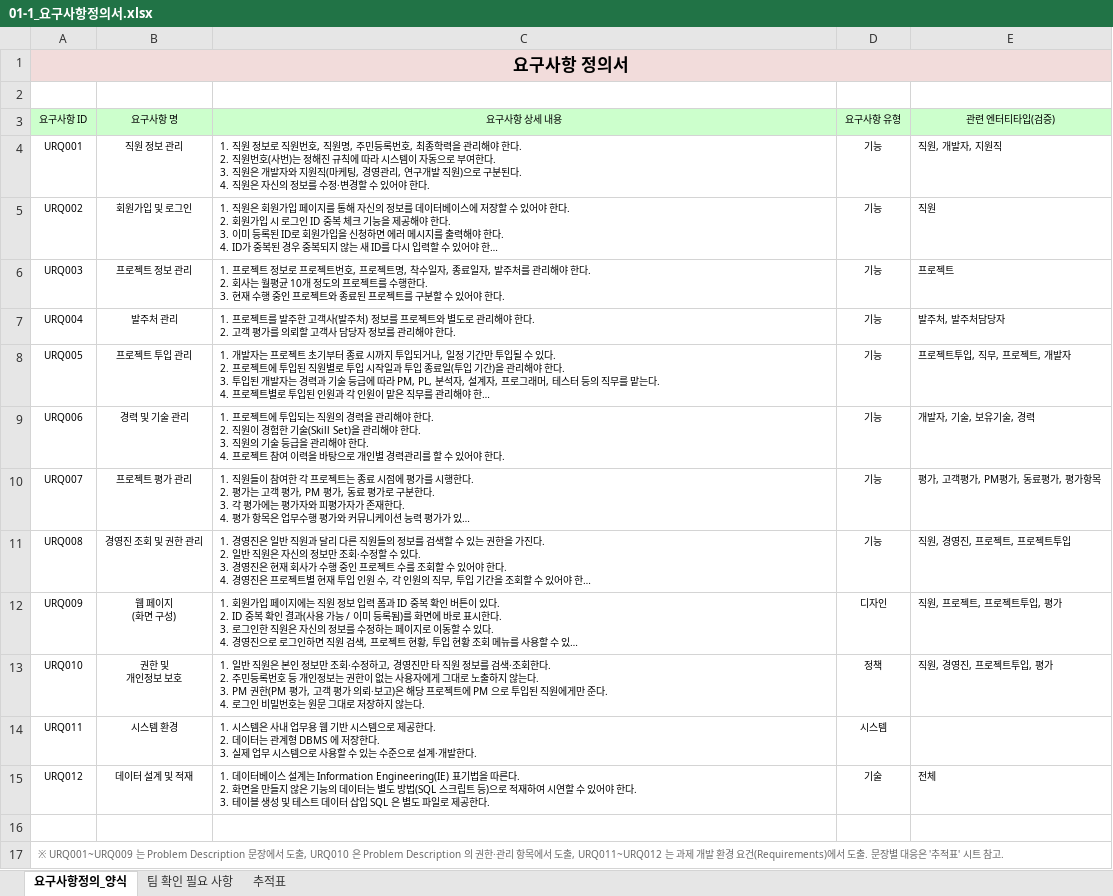
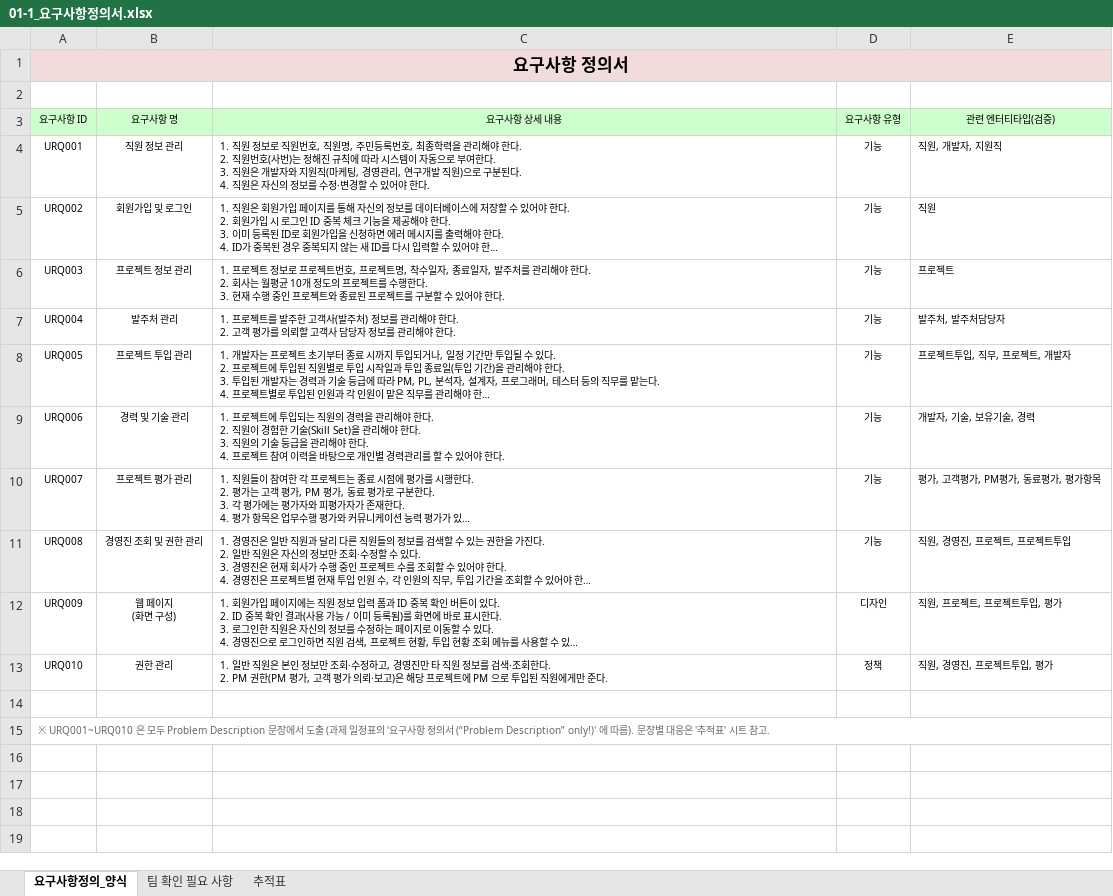
Before and after one commit to moovingGun/database-teamproject, an Excel workbook: docs/01-1_요구사항정의서.xlsx, sheet 요구사항정의_양식, drawn as a sheet; long unchanged cells end in …; values as stored, in another font and other column widths than the file's, no borders; removed rows and columns are numbered as before the commit, all else as after; ↵ is a line break in a cell; the diff names each change by its address in the sheet, - before the commit and + after, or states it on an @@ line.

```diff
--- a/docs/01-1_요구사항정의서.xlsx (sheet 요구사항정의_양식)
+++ b/docs/01-1_요구사항정의서.xlsx (sheet 요구사항정의_양식)
-C7 (요구사항 상세 내용): …정보를 프로젝트와 별도로 관리해야…
+C7 (요구사항 상세 내용): …정보를 관리해야…
-B13 (요구사항 명): 권한 및 ↵ 개인정보 보호
+B13 (요구사항 명): 권한 관리
-C13 (요구사항 상세 내용): …한다. ↵ 2. 주민등록번호 등 개인정보는 권한이 없는 사용자에게 그대로 노출하지 않는다. ↵ 3. PM 권한(PM 평가, 고객 평가 의뢰·보고)은 해당 프로젝트에 PM 으로 투입된 직원에게만 준다. ↵ 4. 로그인 비밀번호는 원문 그대로 저장하지 않는다.
+C13 (요구사항 상세 내용): …한다. ↵ 2. PM 권한(PM 평가, 고객 평가 의뢰·보고)은 해당 프로젝트에 PM 으로 투입된 직원에게만 준다.
-row 14: URQ011 | 시스템 환경 | 1. 시스템은 사내 업무용 웹 기반 시스템으로 제공한다. ↵ 2. 데이터는 관계형 DBMS 에 저장한다. ↵ 3. 실제 업무 시스템으로 사용할 수 있는 수준으로 설계·개발한다. | 시스템
-row 15: URQ012 | 데이터 설계 및 적재 | 1. 데이터베이스 설계는 Information Engineering(IE) 표기법을 따른다. ↵ 2. 화면을 만들지 않은 기능의 데이터는 별도 방법(SQL 스크립트 등)으로 적재하여 시연할 수 있어야 한다. ↵ 3. 테이블 생성 및 테스트 데이터 삽입 SQL 은 별도 파일로 제공한다. | 기술 | 전체
-A15 (요구사항 ID): ※ URQ001~URQ009 는 Problem Description 문장에서 도출, URQ010 은 Problem Description 의 권한·관리 항목에서 도출, URQ011~URQ012 는 과제 개발 환경 요건(Requirements)에서 도출. 문장별…
+A15 (요구사항 ID): ※ URQ001~URQ010 은 모두 Problem Description 문장에서 도출 (과제 일정표의 '요구사항 정의서 (“Problem Description” only!)' 에 따름). 문장별…
```
Also changed, not shown: sheet 팀 확인 필요 사항, sheet 추적표, 5 other files.
